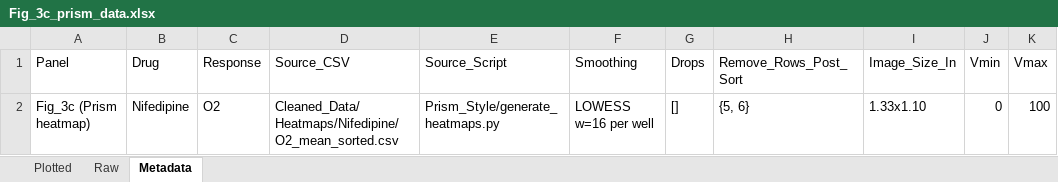
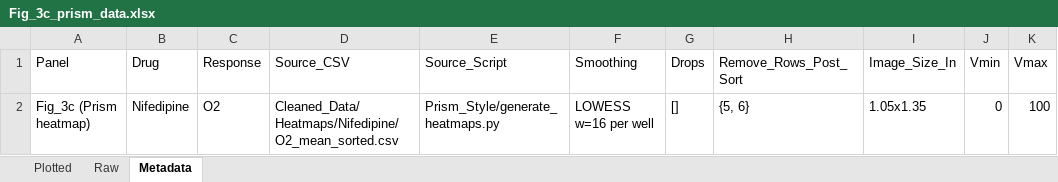
Before and after one commit to NoahB10/Cardiac_RODEO, an Excel workbook: Output/PowerPoint_Figures/Fig_3/Fig_3c_prism_data.xlsx, sheet Metadata, drawn as a sheet; values as stored, in another font and other column widths than the file's, no borders; the diff names each change by its address in the sheet, - before the commit and + after, or states it on an @@ line.

```diff
--- a/Output/PowerPoint_Figures/Fig_3/Fig_3c_prism_data.xlsx (sheet Metadata)
+++ b/Output/PowerPoint_Figures/Fig_3/Fig_3c_prism_data.xlsx (sheet Metadata)
-I2 (Image_Size_In): 1.33x1.10
+I2 (Image_Size_In): 1.05x1.35
```
Also changed, not shown: Output/PowerPoint_Figures/Fig_3/Fig_3a_prism_data.xlsx, Output/PowerPoint_Figures/Fig_3/Fig_3e_prism_data.xlsx, 6 other files.
